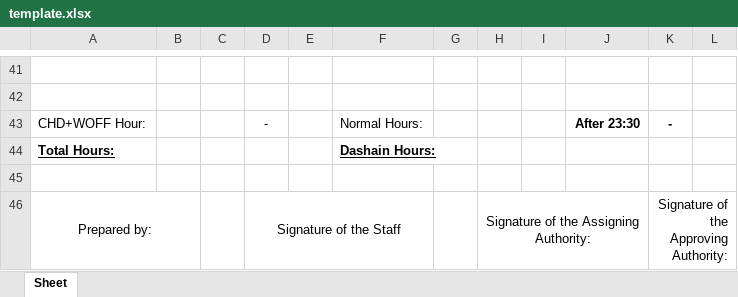
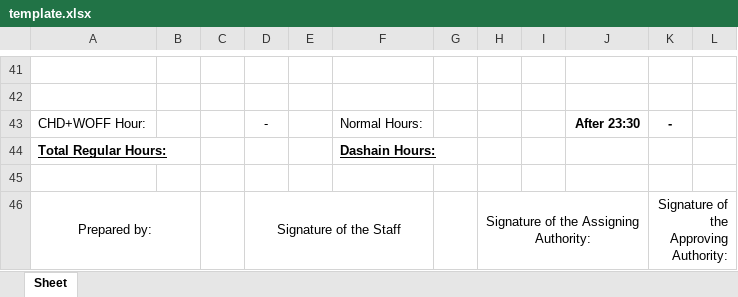
Before and after one commit to tripatheesaman/overtime-app-nac, an Excel workbook: public/template.xlsx, sheet Sheet, drawn as a sheet; only a part is shown, gaps mark what is left out; values as stored, in another font and other column widths than the file's, no borders; charts and pictures not drawn; the diff names each change by its address in the sheet, - before the commit and + after, or states it on an @@ line.

Commit message:
Fixed mistake in template

```diff
--- a/public/template.xlsx (sheet Sheet)
+++ b/public/template.xlsx (sheet Sheet)
-A44: Total Hours:
+A44: Total Regular Hours:
```
